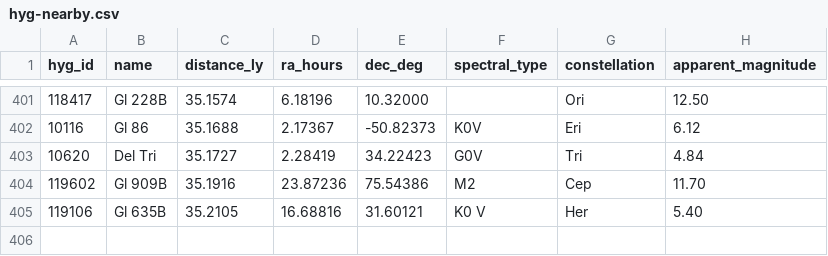
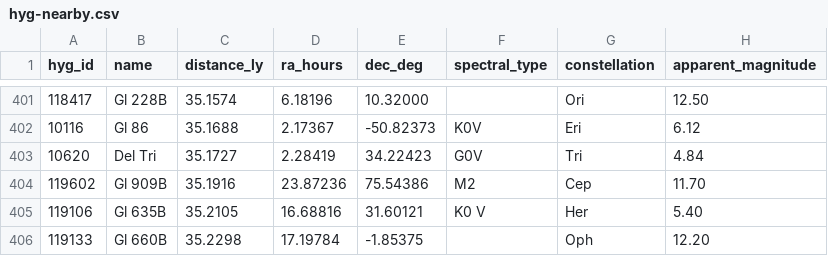
Before and after one commit to NadavShanun-design/hyperspace-sim, a CSV file: data/hyg-nearby.csv, drawn as a sheet; only a part is shown, gaps mark what is left out.

```diff
--- a/data/hyg-nearby.csv
+++ b/data/hyg-nearby.csv
@@ -405 +405,2 @@ hyg_id,name,distance_ly,ra_hours,dec_deg,spectral_type,constellation,apparent_ma
 119106,Gl 635B,35.2105,16.68816,31.60121,K0 V,Her,5.40
+119133,Gl 660B,35.2298,17.19784,-1.85375,,Oph,12.20
```
